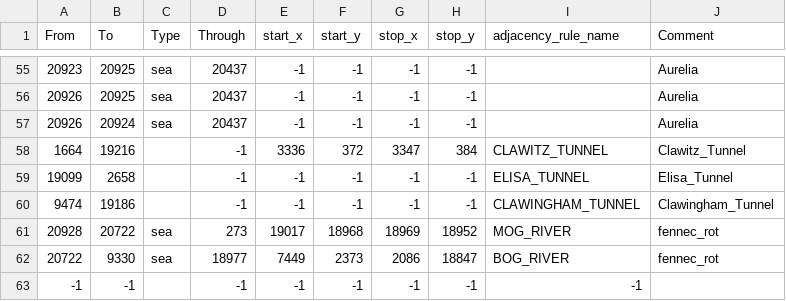
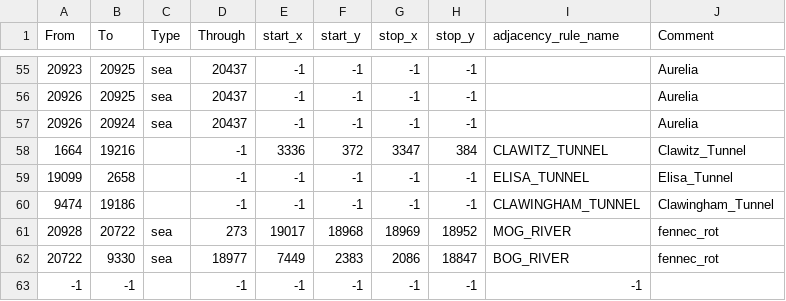
Before and after one commit to Spaceyeeter3000/Legacy-of-Kattail, a CSV file: map/adjacencies.csv, drawn as a sheet; only a part is shown, gaps mark what is left out.

Commit message:
Fixed Fixed The Adjacency

```diff
--- a/map/adjacencies.csv
+++ b/map/adjacencies.csv
@@ -61,3 +61,3 @@ From;To;Type;Through;start_x;start_y;stop_x;stop_y;adjacency_rule_name;Comment
 20928;20722;sea;273;19017;18968;18969;18952;MOG_RIVER;fennec_rot
-20722;9330;sea;18977;7449;2373;2086;18847;BOG_RIVER;fennec_rot
+20722;9330;sea;18977;7449;2383;2086;18847;BOG_RIVER;fennec_rot
 -1;-1;;-1;-1;-1;-1;-1;-1
```
Also changed, not shown: 1 other file.
